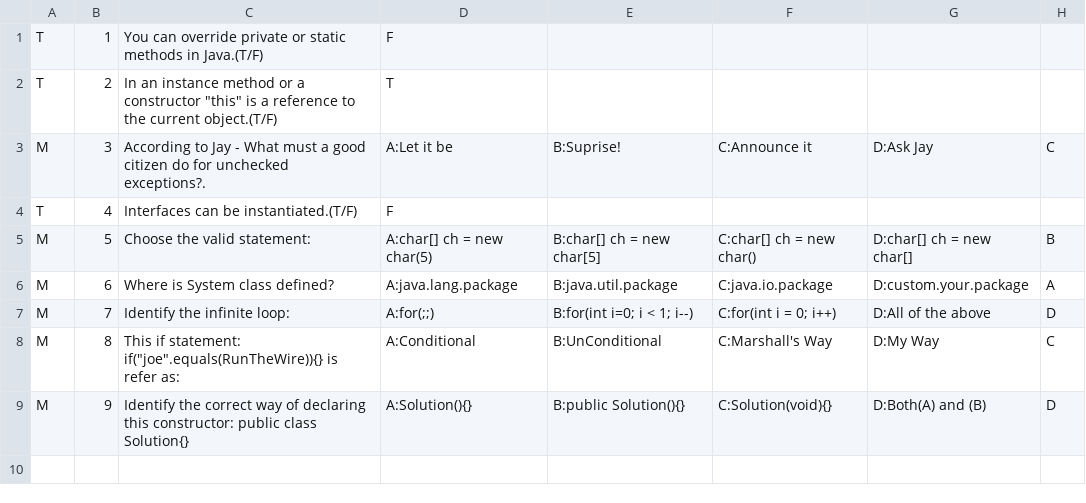
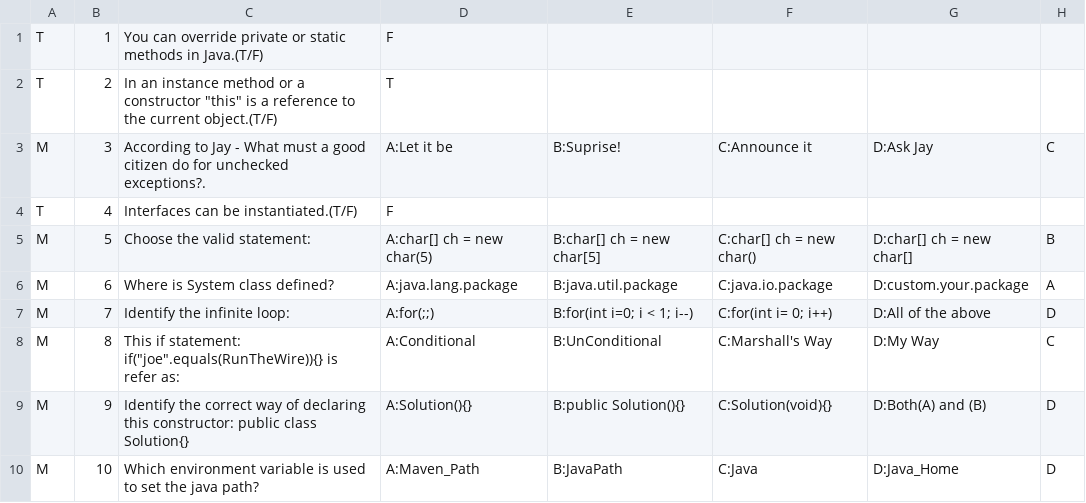
Before and after one commit to mrjoelee/TestYourJavaBeans, a CSV file: questions/medium-questions.csv, drawn as a sheet.

```diff
--- a/questions/medium-questions.csv
+++ b/questions/medium-questions.csv
@@ -6,4 +6,5 @@ M,5,Choose the valid statement:,A:char[] ch = new char(5),B:char[] ch = new char
 M,6,Where is System class defined?,A:java.lang.package,B:java.util.package,C:java.io.package,D:custom.your.package,A
-M,7,Identify the infinite loop:,A:for(;;),B:for(int i=0; i < 1; i--),C:for(int i = 0; i++),D:All of the above,D
+M,7,Identify the infinite loop:,A:for(;;),B:for(int i=0; i < 1; i--),C:for(int i= 0; i++),D:All of the above,D
 M,8,This if statement: if("joe".equals(RunTheWire)){} is refer as:,A:Conditional,B:UnConditional,C:Marshall's Way,D:My Way,C
 M,9,Identify the correct way of declaring this constructor: public class Solution{},A:Solution(){},B:public Solution(){},C:Solution(void){},D:Both(A) and (B),D
+M,10,Which environment variable is used to set the java path?,A:Maven_Path,B:JavaPath,C:Java,D:Java_Home,D
```
Also changed, not shown: 1 other file.
